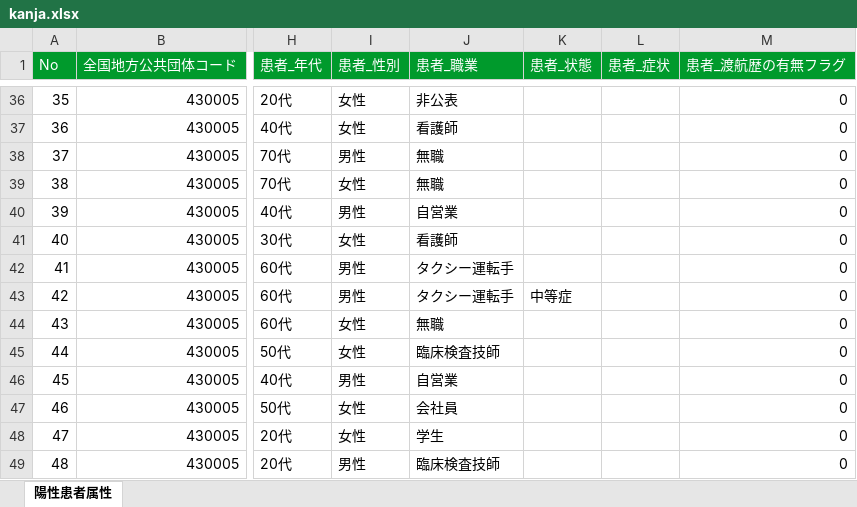
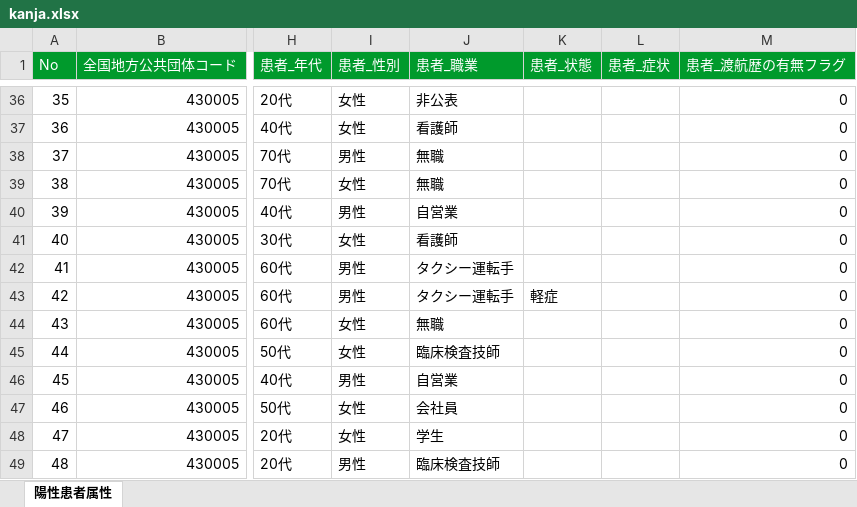
Before and after one commit to makoragi/kumamoto-covid19, an Excel workbook: kanja.xlsx, sheet 陽性患者属性, drawn as a sheet; only a part is shown, gaps mark what is left out; values as stored, in another font and other column widths than the file's, no borders; the diff names each change by its address in the sheet, - before the commit and + after, or states it on an @@ line.

```diff
--- a/kanja.xlsx (sheet 陽性患者属性)
+++ b/kanja.xlsx (sheet 陽性患者属性)
-K43 (患者_状態): 中等症
+K43 (患者_状態): 軽症
```
Also changed, not shown: 1 other file.
